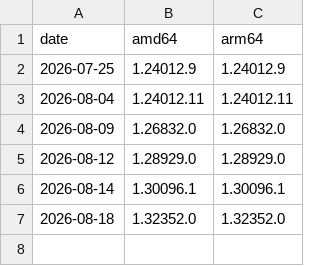
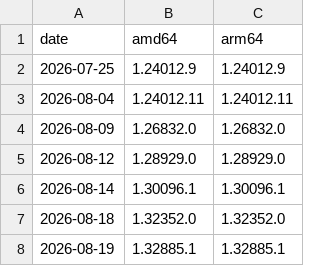
Before and after one commit to jurigohr/claude-desktop-debian, a TSV file: official-pool-versions.tsv, drawn as a sheet.

```diff
--- a/official-pool-versions.tsv
+++ b/official-pool-versions.tsv
@@ -7 +7,2 @@ date	amd64	arm64
 2026-08-18	1.32352.0	1.32352.0
+2026-08-19	1.32885.1	1.32885.1
```
